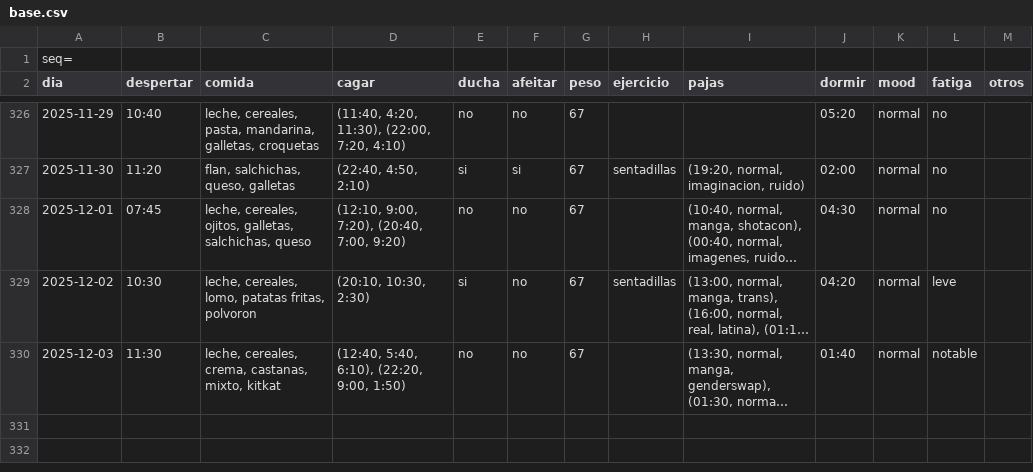
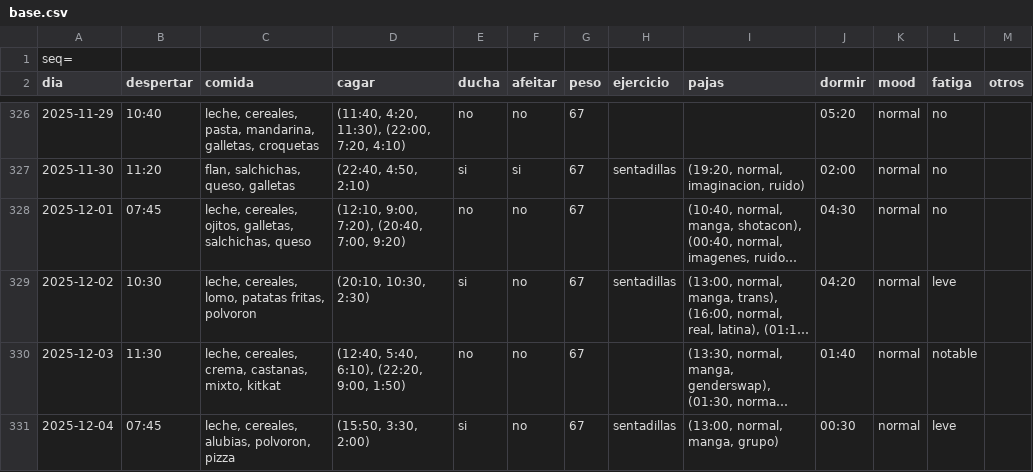
Before and after one commit to megabentilad/Estadisticas, a CSV file: docs/base.csv, drawn as a sheet; only a part is shown, gaps mark what is left out; long unchanged cells end in …; the diff names each change by its address in the sheet, - before the commit and + after, or states it on an @@ line.

Commit message:
Actualizar reporte diario

```diff
--- a/docs/base.csv
+++ b/docs/base.csv
+row 331: 2025-12-04 | 07:45 | leche, cereales, alubias, polvoron, pizza | (15:50, 3:30, 2:00) | si | no | 67 | sentadillas | (13:00, normal, manga, grupo) | 00:30 | normal | leve
```
